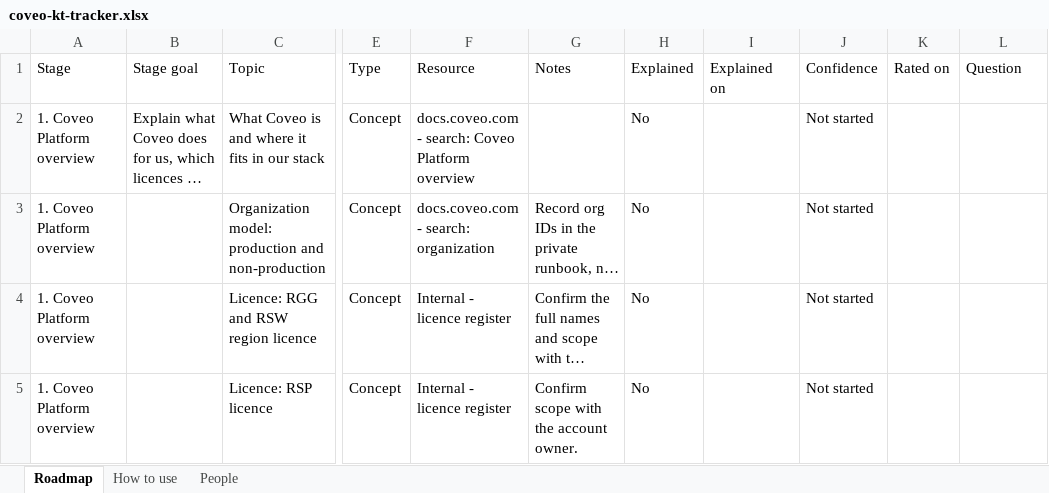
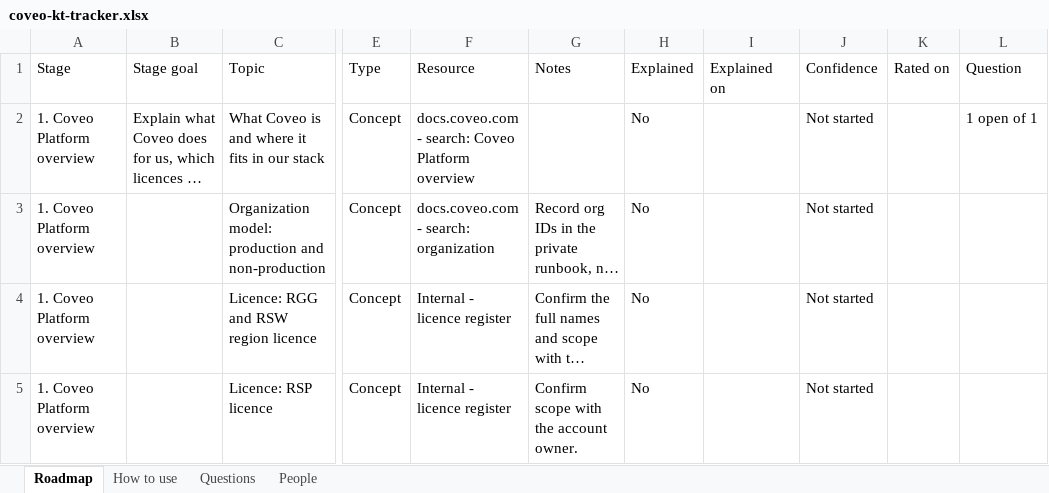
Before and after one commit to akshay0828/CoveoKT, an Excel workbook: coveo-kt-tracker.xlsx, sheet Roadmap, drawn as a sheet; only a part is shown, gaps mark what is left out; long unchanged cells end in …; values as stored, in another font and other column widths than the file's, no borders; the diff names each change by its address in the sheet, - before the commit and + after, or states it on an @@ line.

```diff
--- a/coveo-kt-tracker.xlsx (sheet Roadmap)
+++ b/coveo-kt-tracker.xlsx (sheet Roadmap)
+sheet tab: Questions
-L2: (empty)
+L2: 1 open of 1
```
Also changed, not shown: sheet How to use.
